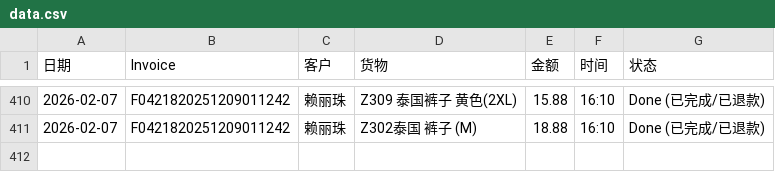
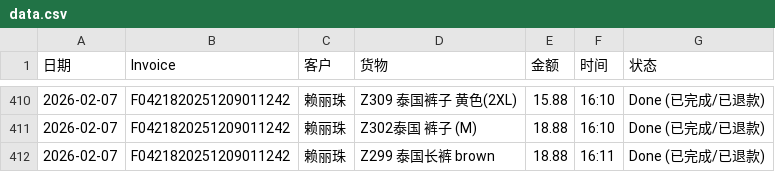
Before and after one commit to dionwong992/my-refund-app, a CSV file: data.csv, drawn as a sheet; only a part is shown, gaps mark what is left out; the diff names each change by its address in the sheet, - before the commit and + after, or states it on an @@ line.

Commit message:
Update F0421820251209011242

```diff
--- a/data.csv
+++ b/data.csv
+row 412: 2026-02-07 | F0421820251209011242 | 赖丽珠 | Z299 泰国长裤 brown | 18.88 | 16:11 | Done (已完成/已退款)
```
